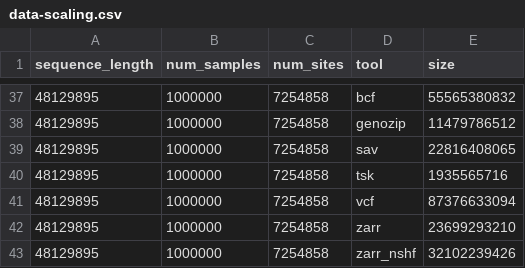
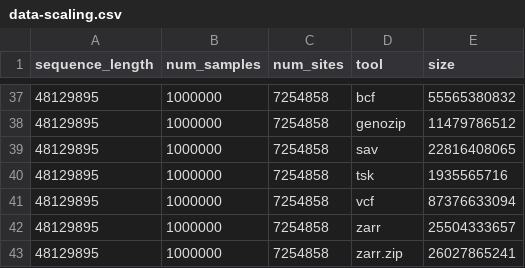
Before and after one commit to sgkit-dev/vcf-zarr-publication, a CSV file: plot_data/data-scaling.csv, drawn as a sheet; only a part is shown, gaps mark what is left out; the diff covers the shown part only.

Commit message:
Add zip data and a rule to create 10kx1k data for Zarr

```diff
--- a/plot_data/data-scaling.csv
+++ b/plot_data/data-scaling.csv
@@ -41,3 +41,3 @@ sequence_length,num_samples,num_sites,tool,size
 48129895,1000000,7254858,vcf,87376633094
-48129895,1000000,7254858,zarr,23699293210
-48129895,1000000,7254858,zarr_nshf,32102239426
+48129895,1000000,7254858,zarr,25504333657
+48129895,1000000,7254858,zarr.zip,26027865241
```
Also changed, not shown: 15 edited cells elsewhere in this file, 2 other files.
